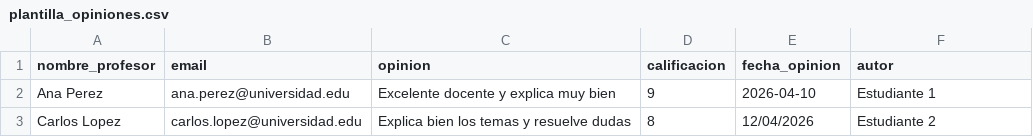
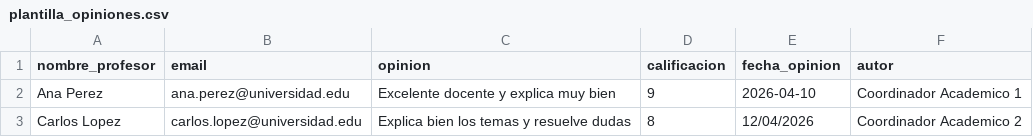
Before and after one commit to Massy100/Polaris, a CSV file: frontend/public/templates/plantilla_opiniones.csv, drawn as a sheet.

```diff
--- a/frontend/public/templates/plantilla_opiniones.csv
+++ b/frontend/public/templates/plantilla_opiniones.csv
@@ -1,3 +1,3 @@
 nombre_profesor,email,opinion,calificacion,fecha_opinion,autor
-Ana Perez,ana.perez@universidad.edu,Excelente docente y explica muy bien,9,2026-04-10,Estudiante 1
-Carlos Lopez,carlos.lopez@universidad.edu,Explica bien los temas y resuelve dudas,8,12/04/2026,Estudiante 2
+Ana Perez,ana.perez@universidad.edu,Excelente docente y explica muy bien,9,2026-04-10,Coordinador Academico 1
+Carlos Lopez,carlos.lopez@universidad.edu,Explica bien los temas y resuelve dudas,8,12/04/2026,Coordinador Academico 2
```
Also changed, not shown: 10 other files.
